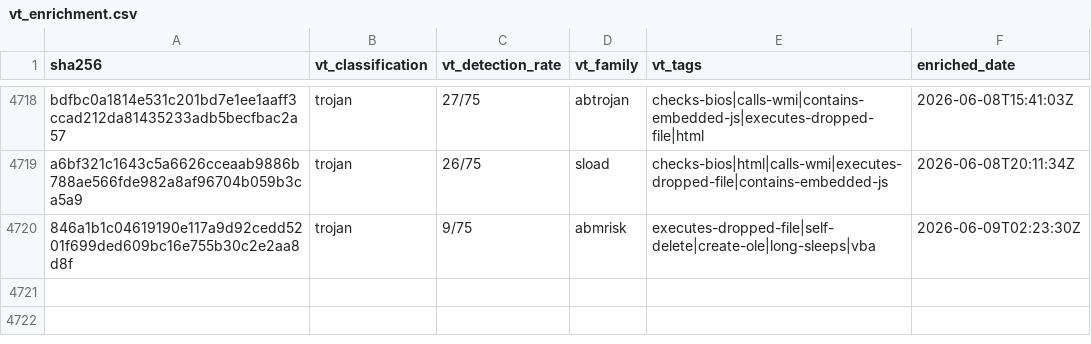
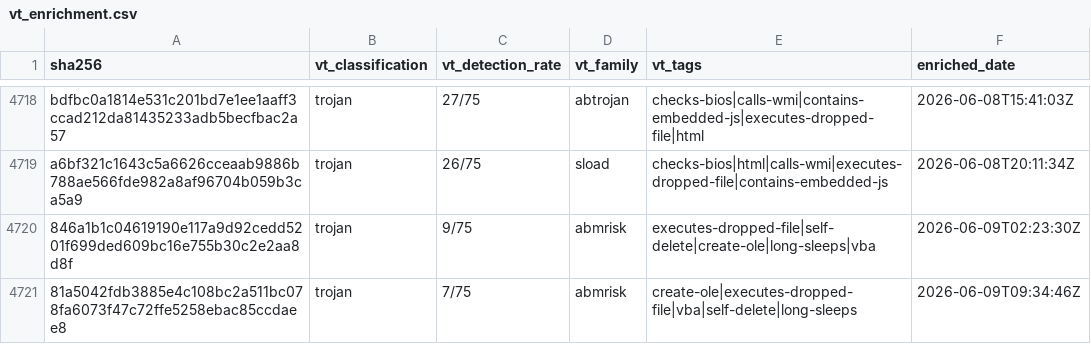
Before and after one commit to elchacal801/threat-intel-reference, a CSV file: data/raw/vt_enrichment.csv, drawn as a sheet; only a part is shown, gaps mark what is left out; the diff names each change by its address in the sheet, - before the commit and + after, or states it on an @@ line.

```diff
--- a/data/raw/vt_enrichment.csv
+++ b/data/raw/vt_enrichment.csv
+row 4721: 81a5042fdb3885e4c108bc2a511bc078fa6073f47c72ffe5258ebac85ccdaee8 | trojan | 7/75 | abmrisk | create-ole|executes-dropped-file|vba|self-delete|long-sleeps | 2026-06-09T09:34:46Z
```
Also changed, not shown: 6 other files.
